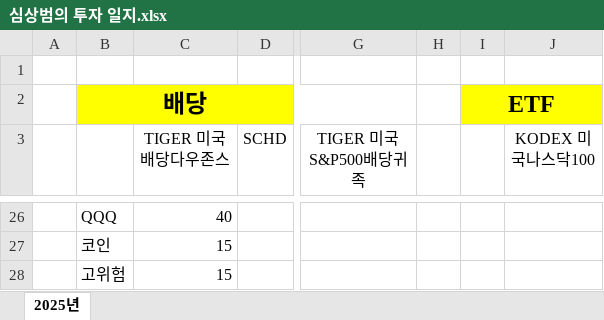
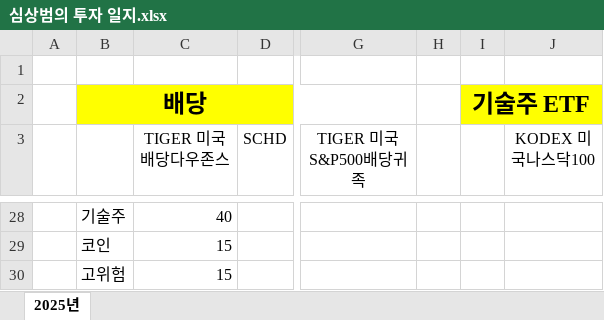
Before and after one commit to RREGEGE/Investment, an Excel workbook: 심상범의 투자 일지.xlsx, sheet 2025년, drawn as a sheet; only a part is shown, gaps mark what is left out; values as stored, in another font and other column widths than the file's, no borders; charts and pictures not drawn; addresses are those after the commit; the diff covers the shown part only; the diff names each change by its address in the sheet, - before the commit and + after, or states it on an @@ line.

Commit message:
25-06-11 Update

```diff
--- a/심상범의 투자 일지.xlsx (sheet 2025년)
+++ b/심상범의 투자 일지.xlsx (sheet 2025년)
-I2: ETF
+I2: 기술주 ETF
-B28: QQQ
+B28: 기술주
```
Also changed, not shown: 10 added rows, 8 removed rows and 14 edited cells elsewhere in this sheet, charts or pictures.
